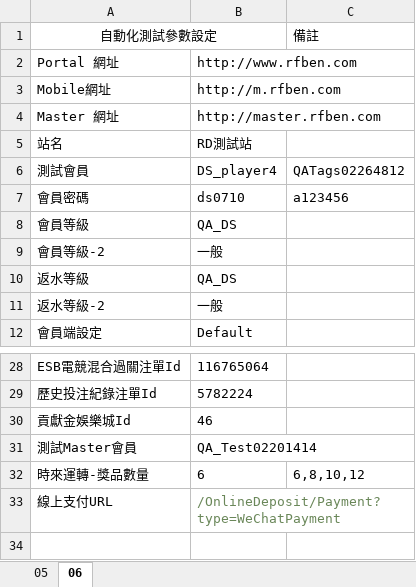
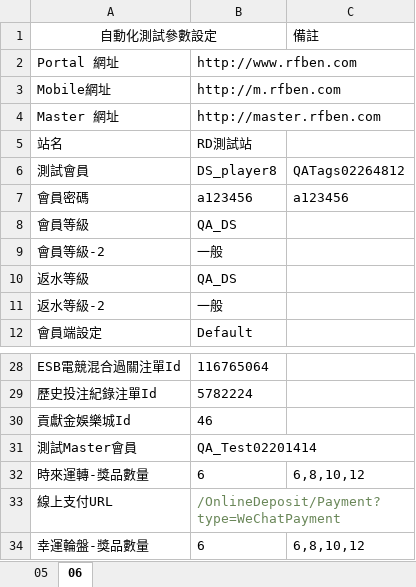
Before and after one commit to eos1209/auto_test, an Excel workbook: test_data/document/system_config.xlsx, sheet 06, drawn as a sheet; only a part is shown, gaps mark what is left out; values as stored, in another font and other column widths than the file's, no borders; the diff names each change by its address in the sheet, - before the commit and + after, or states it on an @@ line.

```diff
--- a/test_data/document/system_config.xlsx (sheet 06)
+++ b/test_data/document/system_config.xlsx (sheet 06)
-B6: DS_player4
+B6: DS_player8
-B7: ds0710
+B7: a123456
+row 34: 幸運輪盤-獎品數量 | 6 | 6,8,10,12
```
Also changed, not shown: sheet 05, 9 other files.
